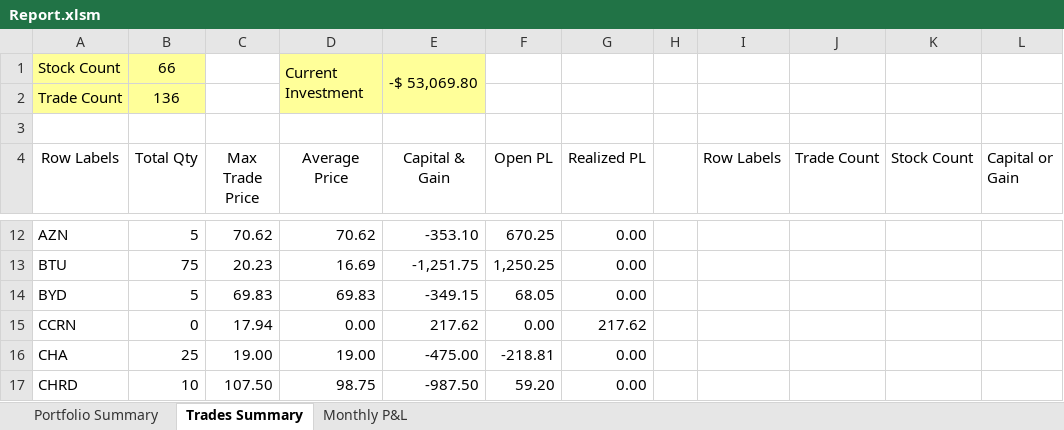
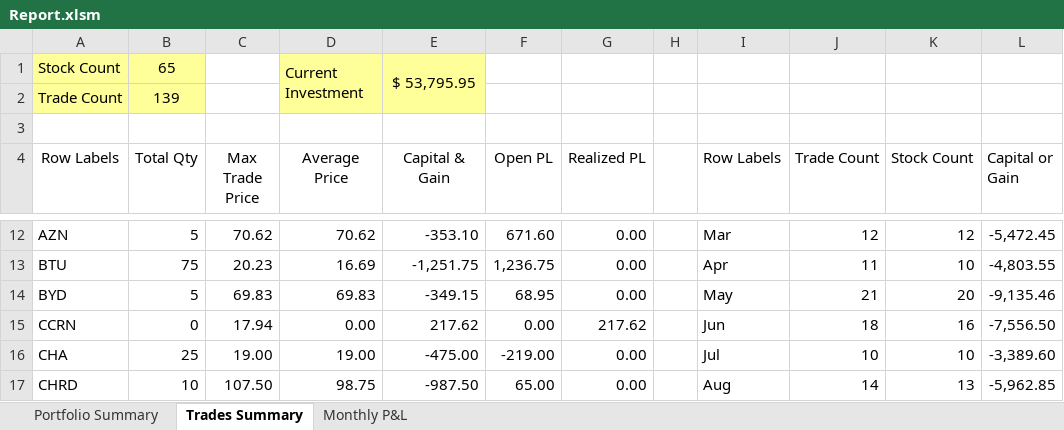
Before and after one commit to nvu01/Undervalued-Stock-Trade-Tracking, an Excel workbook: Report.xlsm, sheet Trades Summary, drawn as a sheet; only a part is shown, gaps mark what is left out; values as stored, in another font and other column widths than the file's, no borders; charts and pictures not drawn; the diff covers the shown part only; the diff names each change by its address in the sheet, - before the commit and + after, or states it on an @@ line.

```diff
--- a/Report.xlsm (sheet Trades Summary)
+++ b/Report.xlsm (sheet Trades Summary)
-B1 (Total Qty): 66
+B1 (Total Qty): 65
-E1 (Capital & Gain): -$ 53,069.80
+E1 (Capital & Gain): $ 53,795.95
-B2 (Total Qty): 136
+B2 (Total Qty): 139
-F12 (Open PL): 670.25
+F12 (Open PL): 671.60
-I12 (Row Labels): (empty)
+I12 (Row Labels): Mar
-J12 (Trade Count): (empty)
+J12 (Trade Count): 12
-K12 (Stock Count): (empty)
+K12 (Stock Count): 12
-L12 (Capital or Gain): (empty)
+L12 (Capital or Gain): -5,472.45
-F13 (Open PL): 1,250.25
+F13 (Open PL): 1,236.75
-I13 (Row Labels): (empty)
+I13 (Row Labels): Apr
-J13 (Trade Count): (empty)
+J13 (Trade Count): 11
-K13 (Stock Count): (empty)
+K13 (Stock Count): 10
-L13 (Capital or Gain): (empty)
+L13 (Capital or Gain): -4,803.55
-F14 (Open PL): 68.05
+F14 (Open PL): 68.95
-I14 (Row Labels): (empty)
+I14 (Row Labels): May
-J14 (Trade Count): (empty)
+J14 (Trade Count): 21
-K14 (Stock Count): (empty)
+K14 (Stock Count): 20
-L14 (Capital or Gain): (empty)
+L14 (Capital or Gain): -9,135.46
-I15 (Row Labels): (empty)
+I15 (Row Labels): Jun
-J15 (Trade Count): (empty)
+J15 (Trade Count): 18
-K15 (Stock Count): (empty)
+K15 (Stock Count): 16
-L15 (Capital or Gain): (empty)
+L15 (Capital or Gain): -7,556.50
-F16 (Open PL): -218.81
+F16 (Open PL): -219.00
-I16 (Row Labels): (empty)
+I16 (Row Labels): Jul
-J16 (Trade Count): (empty)
+J16 (Trade Count): 10
-K16 (Stock Count): (empty)
+K16 (Stock Count): 10
-L16 (Capital or Gain): (empty)
+L16 (Capital or Gain): -3,389.60
-F17 (Open PL): 59.20
+F17 (Open PL): 65.00
-I17 (Row Labels): (empty)
+I17 (Row Labels): Aug
-J17 (Trade Count): (empty)
+J17 (Trade Count): 14
-K17 (Stock Count): (empty)
+K17 (Stock Count): 13
-L17 (Capital or Gain): (empty)
+L17 (Capital or Gain): -5,962.85
```
Also changed, not shown: 1 removed row and 110 edited cells elsewhere in this sheet, sheet Portfolio Summary, sheet Monthly P&L, charts or pictures.
